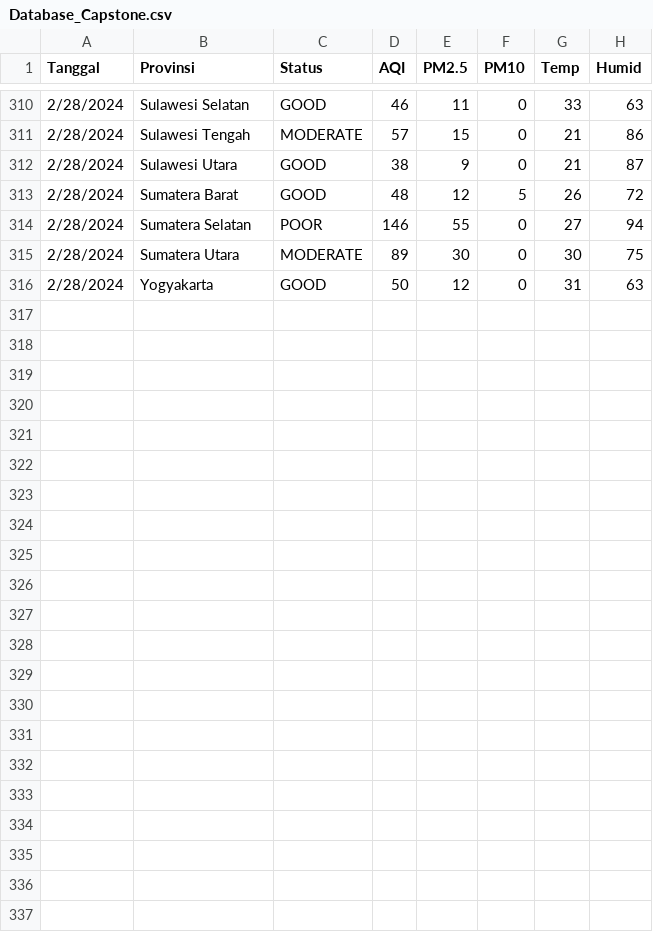
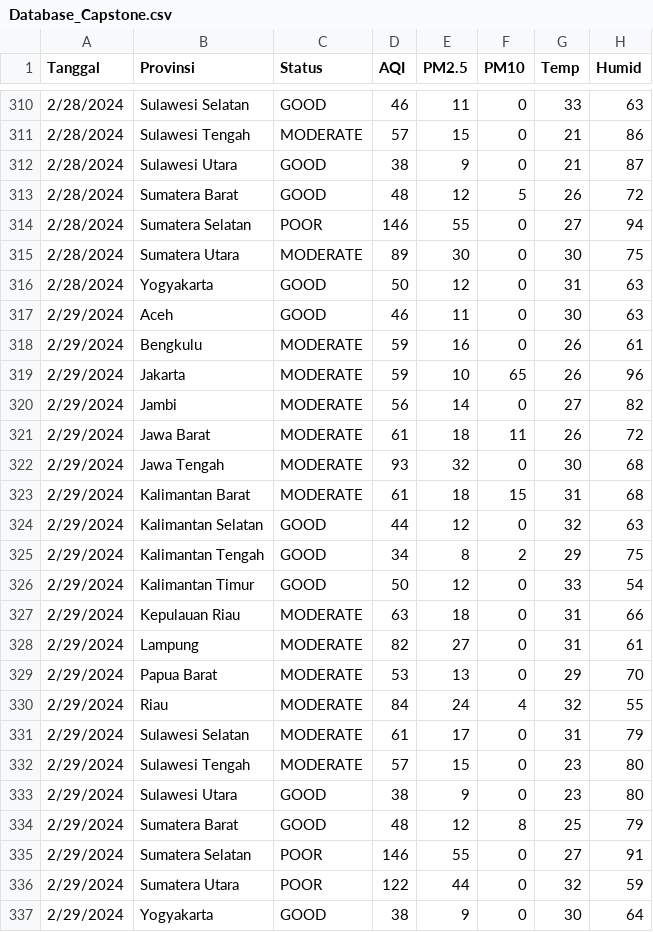
Before and after one commit to FHardian12/AQI_Dashboard, a CSV file: Database_Capstone.csv, drawn as a sheet; only a part is shown, gaps mark what is left out.

Commit message:
Database_Capstone.csv

```diff
--- a/Database_Capstone.csv
+++ b/Database_Capstone.csv
@@ -316 +316,22 @@ Tanggal,Provinsi,Status,AQI,PM2.5,PM10,Temp,Humid
 2/28/2024,Yogyakarta,GOOD,50,12,0,31,63
+2/29/2024,Aceh,GOOD,46,11,0,30,63
+2/29/2024,Bengkulu,MODERATE,59,16,0,26,61
+2/29/2024,Jakarta,MODERATE,59,10,65,26,96
+2/29/2024,Jambi,MODERATE,56,14,0,27,82
+2/29/2024,Jawa Barat,MODERATE,61,18,11,26,72
+2/29/2024,Jawa Tengah,MODERATE,93,32,0,30,68
+2/29/2024,Kalimantan Barat,MODERATE,61,18,15,31,68
+2/29/2024,Kalimantan Selatan,GOOD,44,12,0,32,63
+2/29/2024,Kalimantan Tengah,GOOD,34,8,2,29,75
+2/29/2024,Kalimantan Timur,GOOD,50,12,0,33,54
+2/29/2024,Kepulauan Riau,MODERATE,63,18,0,31,66
+2/29/2024,Lampung,MODERATE,82,27,0,31,61
+2/29/2024,Papua Barat,MODERATE,53,13,0,29,70
+2/29/2024,Riau,MODERATE,84,24,4,32,55
+2/29/2024,Sulawesi Selatan,MODERATE,61,17,0,31,79
+2/29/2024,Sulawesi Tengah,MODERATE,57,15,0,23,80
+2/29/2024,Sulawesi Utara,GOOD,38,9,0,23,80
+2/29/2024,Sumatera Barat,GOOD,48,12,8,25,79
+2/29/2024,Sumatera Selatan,POOR,146,55,0,27,91
+2/29/2024,Sumatera Utara,POOR,122,44,0,32,59
+2/29/2024,Yogyakarta,GOOD,38,9,0,30,64
```
